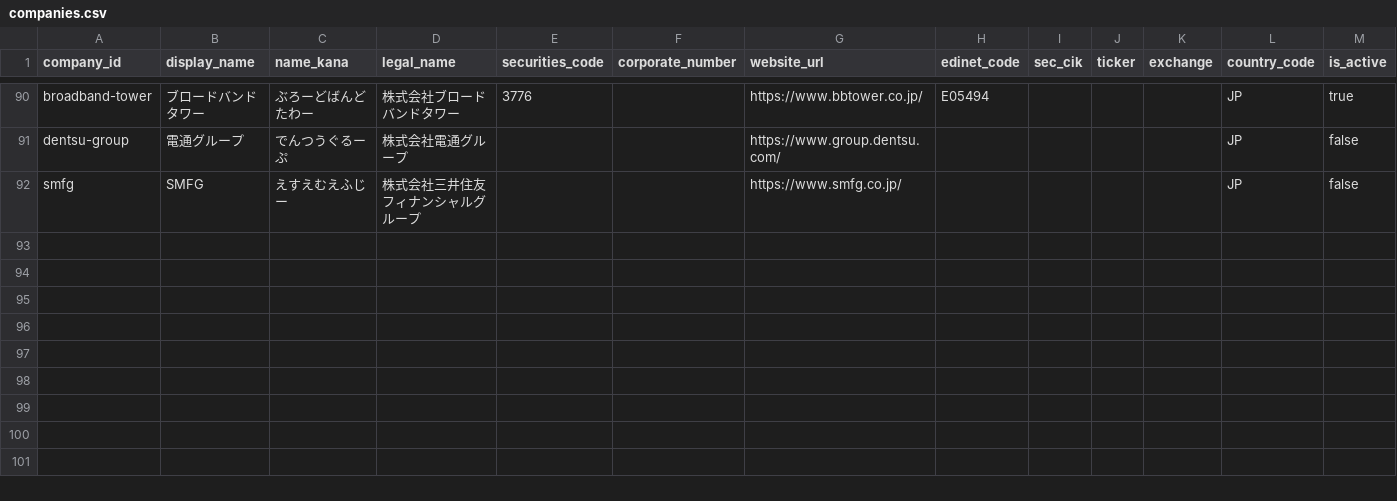
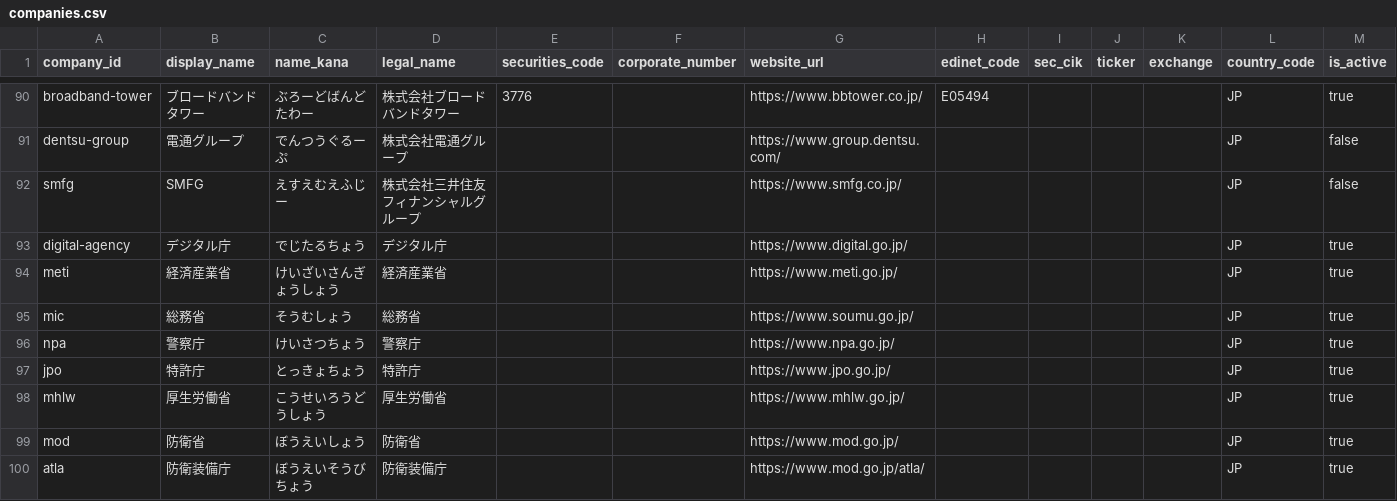
Before and after one commit to BIG-A-K/it-recruit-analysis, a CSV file: data/companies.csv, drawn as a sheet; only a part is shown, gaps mark what is left out; rows hold the shown columns only; the diff names each change by its address in the sheet, - before the commit and + after, or states it on an @@ line.

```diff
--- a/data/companies.csv
+++ b/data/companies.csv
+row 93: digital-agency | デジタル庁 | でじたるちょう | デジタル庁 |  |  | https://www.digital.go.jp/ |  |  |  |  | JP | true
+row 94: meti | 経済産業省 | けいざいさんぎょうしょう | 経済産業省 |  |  | https://www.meti.go.jp/ |  |  |  |  | JP | true
+row 95: mic | 総務省 | そうむしょう | 総務省 |  |  | https://www.soumu.go.jp/ |  |  |  |  | JP | true
+row 96: npa | 警察庁 | けいさつちょう | 警察庁 |  |  | https://www.npa.go.jp/ |  |  |  |  | JP | true
+row 97: jpo | 特許庁 | とっきょちょう | 特許庁 |  |  | https://www.jpo.go.jp/ |  |  |  |  | JP | true
+row 98: mhlw | 厚生労働省 | こうせいろうどうしょう | 厚生労働省 |  |  | https://www.mhlw.go.jp/ |  |  |  |  | JP | true
+row 99: mod | 防衛省 | ぼうえいしょう | 防衛省 |  |  | https://www.mod.go.jp/ |  |  |  |  | JP | true
+row 100: atla | 防衛装備庁 | ぼうえいそうびちょう | 防衛装備庁 |  |  | https://www.mod.go.jp/atla/ |  |  |  |  | JP | true
```
Also changed, not shown: data/company_industries.csv, data/sources.csv, 17 other files.
